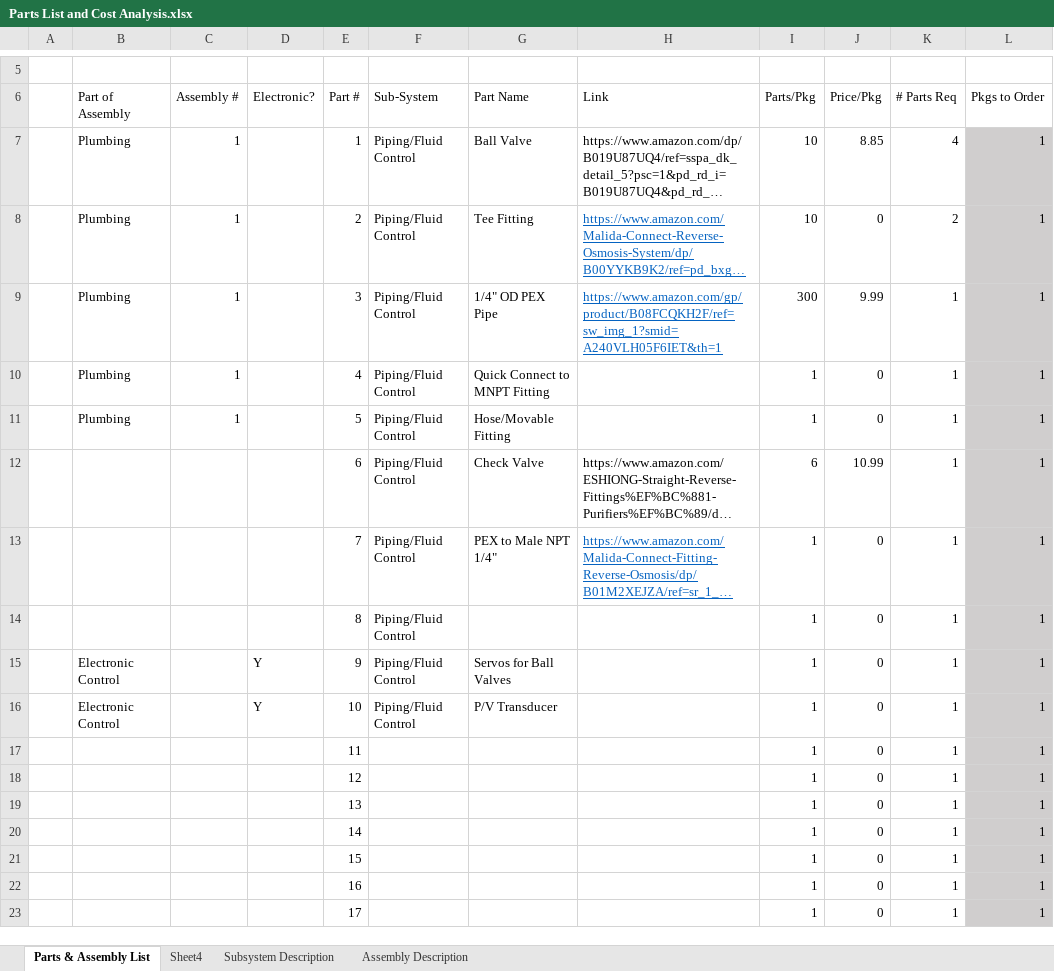
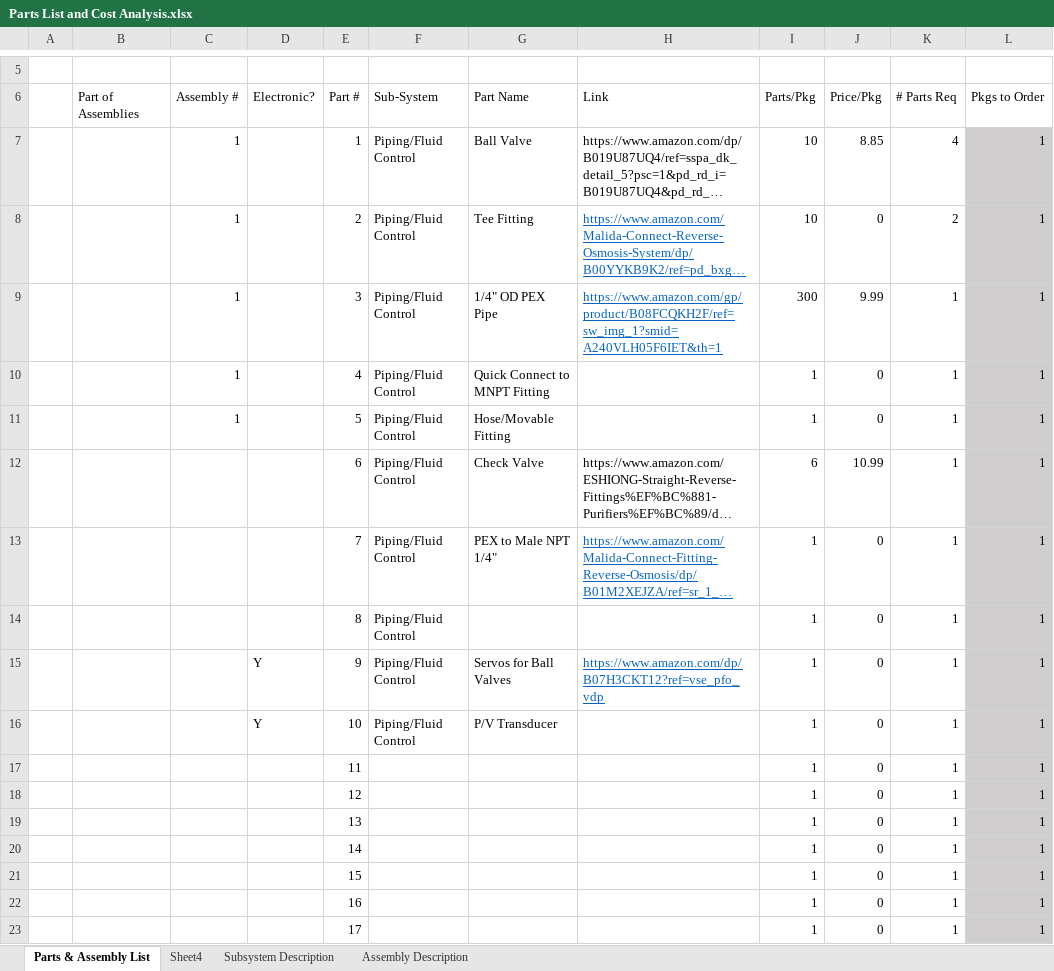
Before and after one commit to tommyrohmann/Microgravity-Press-Washing-Machine, an Excel workbook: Parts List and Cost Analysis.xlsx, sheet Parts & Assembly List, drawn as a sheet; only a part is shown, gaps mark what is left out; long unchanged cells end in …; values as stored, in another font and other column widths than the file's, no borders; the diff names each change by its address in the sheet, - before the commit and + after, or states it on an @@ line.

```diff
--- a/Parts List and Cost Analysis.xlsx (sheet Parts & Assembly List)
+++ b/Parts List and Cost Analysis.xlsx (sheet Parts & Assembly List)
-B6: Part of Assembly
+B6: Part of Assemblies
-B7:B11 (Part of Assemblies): Plumbing
+B7:B11 (Part of Assemblies): (empty)
-B15:B16 (Part of Assemblies): Electronic Control
+B15:B16 (Part of Assemblies): (empty)
-H15 (Link): (empty)
+H15 (Link): https://www.amazon.com/dp/B07H3CKT12?ref=vse_pfo_vdp
```
Also changed, not shown: sheet Subsystem Description, Washing Machine Sizing Calculations.xlsx, 20 other files.
